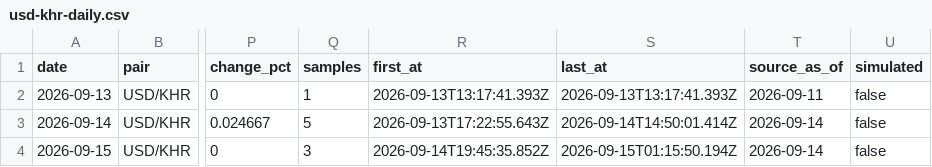
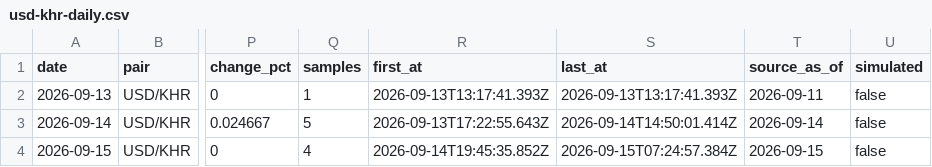
Before and after one commit to sarakmacbook/USD-KHR_Data_From_WingBank, a CSV file: data/usd-khr-daily.csv, drawn as a sheet; only a part is shown, gaps mark what is left out; the diff names each change by its address in the sheet, - before the commit and + after, or states it on an @@ line.

```diff
--- a/data/usd-khr-daily.csv
+++ b/data/usd-khr-daily.csv
-Q4 (samples): 3
+Q4 (samples): 4
-S4 (last_at): 2026-09-15T01:15:50.194Z
+S4 (last_at): 2026-09-15T07:24:57.384Z
-T4 (source_as_of): 2026-09-14
+T4 (source_as_of): 2026-09-15
```
Also changed, not shown: data/usd-khr.csv, 2 other files.
